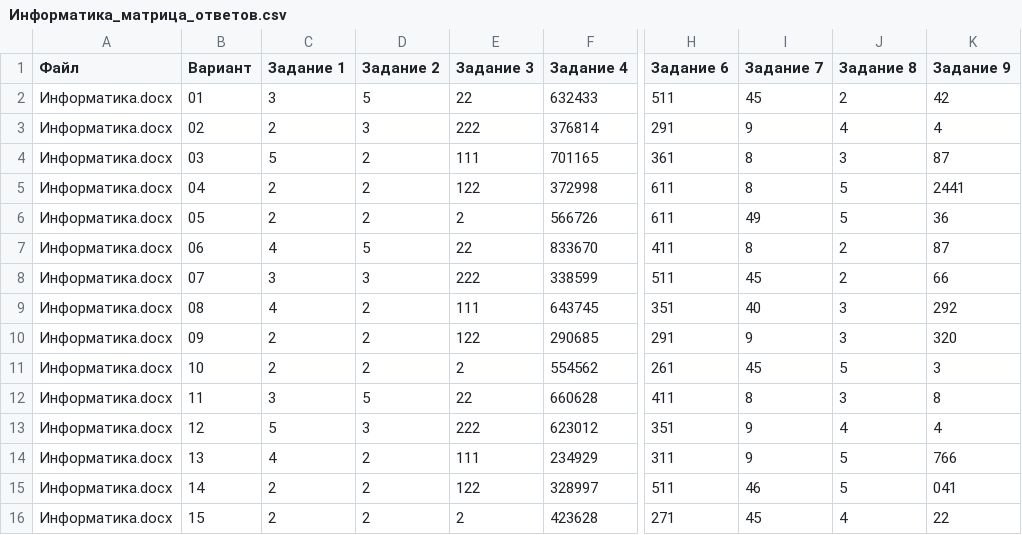
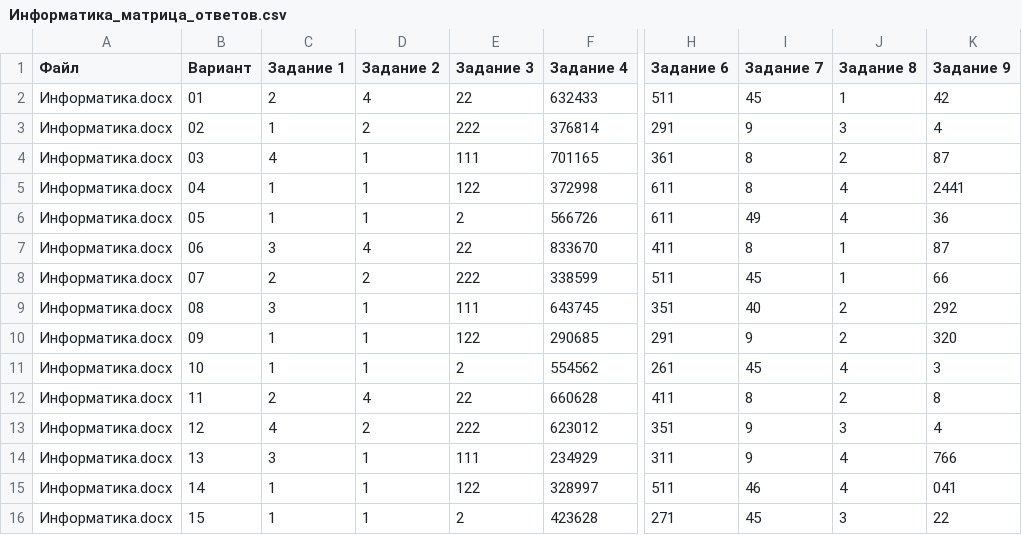
Before and after one commit to nastya98eremeeva-beep/bilet, a CSV file: Информатика_матрица_ответов.csv, drawn as a sheet; only a part is shown, gaps mark what is left out; the diff covers the shown part only; the diff names each change by its address in the sheet, - before the commit and + after, or states it on an @@ line.

Commit message:
fix: исправлен сдвиг нумерации вариантов ответа в билетах
- Нумерация 1)…4) в вариантах ответа теперь защищена от замены цифр:
  варианты больше не отображаются как 2)…5) в документе студента
- Ответы для заданий с выбором (1, 2, 8) в матрице хранятся как 1–4,
  а не как 2–5 (digit_map к номерам вариантов не применяется)
- Задание 8: варианты вынесены на отдельные строки (единый формат)
- Задание 1: добавлены точки с запятой после вариантов 1–3 (единый стиль)
- Исправлено в remake_tickets.py, build_interview_docs.py, task_generators.py
- Перегенерированы все docx и csv файлы с исправленными ответами

```diff
--- a/Информатика_матрица_ответов.csv
+++ b/Информатика_матрица_ответов.csv
-C2 (Задание 1): 3
+C2 (Задание 1): 2
-D2 (Задание 2): 5
+D2 (Задание 2): 4
-J2 (Задание 8): 2
+J2 (Задание 8): 1
-C3 (Задание 1): 2
+C3 (Задание 1): 1
-D3 (Задание 2): 3
+D3 (Задание 2): 2
-J3 (Задание 8): 4
+J3 (Задание 8): 3
-C4 (Задание 1): 5
+C4 (Задание 1): 4
-D4:D6 (Задание 2): 2
+D4:D6 (Задание 2): 1
-J4 (Задание 8): 3
+J4 (Задание 8): 2
-C5:C6 (Задание 1): 2
+C5:C6 (Задание 1): 1
-J5:J6 (Задание 8): 5
+J5:J6 (Задание 8): 4
-C7 (Задание 1): 4
+C7 (Задание 1): 3
-D7 (Задание 2): 5
+D7 (Задание 2): 4
-J7:J8 (Задание 8): 2
+J7:J8 (Задание 8): 1
-C8 (Задание 1): 3
+C8 (Задание 1): 2
-D8 (Задание 2): 3
+D8 (Задание 2): 2
-C9 (Задание 1): 4
+C9 (Задание 1): 3
-D9:D11 (Задание 2): 2
+D9:D11 (Задание 2): 1
-J9:J10 (Задание 8): 3
+J9:J10 (Задание 8): 2
-C10:C11 (Задание 1): 2
+C10:C11 (Задание 1): 1
-J11 (Задание 8): 5
+J11 (Задание 8): 4
-C12 (Задание 1): 3
+C12 (Задание 1): 2
-D12 (Задание 2): 5
+D12 (Задание 2): 4
-J12 (Задание 8): 3
+J12 (Задание 8): 2
-C13 (Задание 1): 5
+C13 (Задание 1): 4
-D13 (Задание 2): 3
+D13 (Задание 2): 2
-J13 (Задание 8): 4
+J13 (Задание 8): 3
-C14 (Задание 1): 4
+C14 (Задание 1): 3
-D14:D16 (Задание 2): 2
+D14:D16 (Задание 2): 1
-J14:J15 (Задание 8): 5
+J14:J15 (Задание 8): 4
-C15:C16 (Задание 1): 2
+C15:C16 (Задание 1): 1
-J16 (Задание 8): 4
+J16 (Задание 8): 3
```
Also changed, not shown: 15 edited cells elsewhere in this file, Информационные технологии_матрица_ответов.csv, матрица_ответов.csv, 10 other files.
